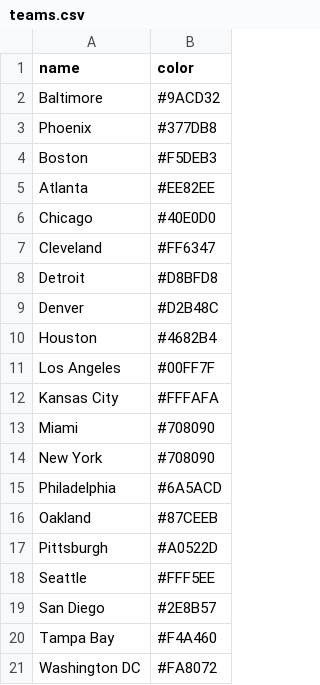
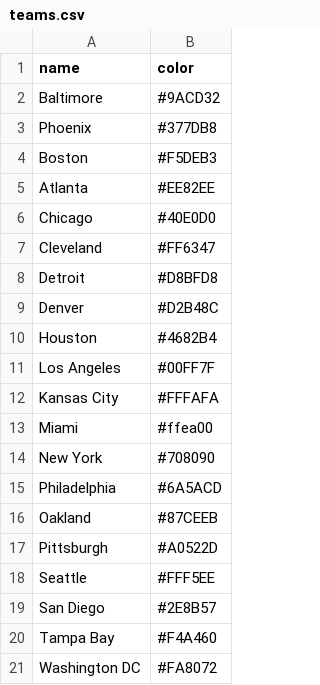
Before and after one commit to gisdarcon/D3_example, a CSV file: teams.csv, drawn as a sheet.

Commit message:
Update teams.csv
-

```diff
--- a/teams.csv
+++ b/teams.csv
@@ -12,3 +12,3 @@ Los Angeles,#00FF7F
 Kansas City,#FFFAFA
-Miami,#708090
+Miami,#ffea00
 New York,#708090
```
